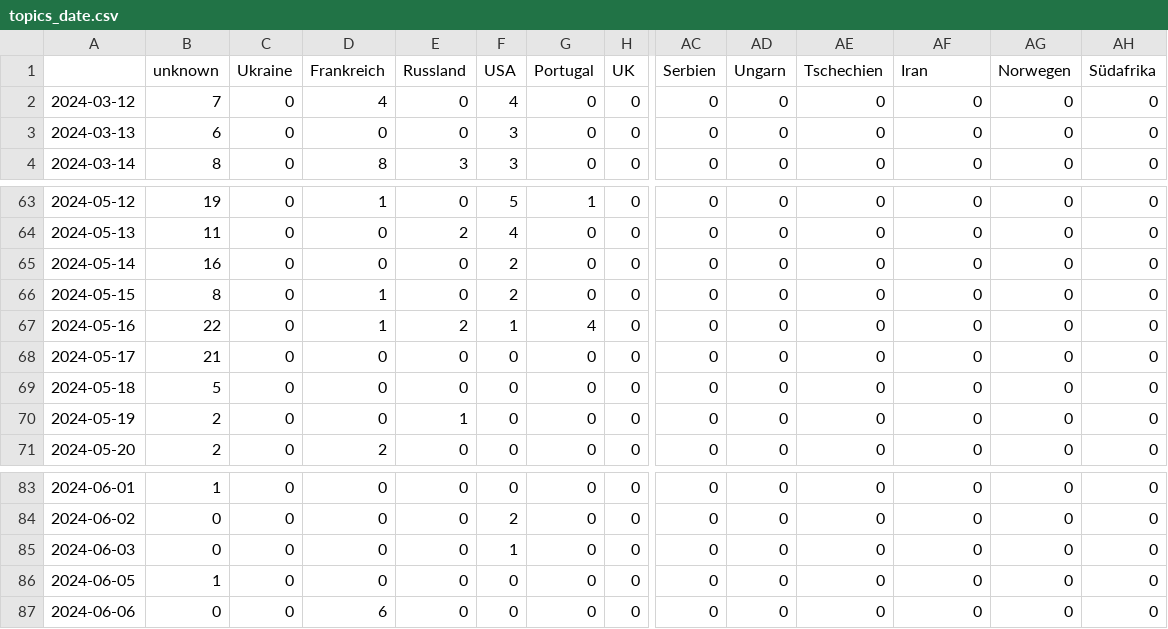
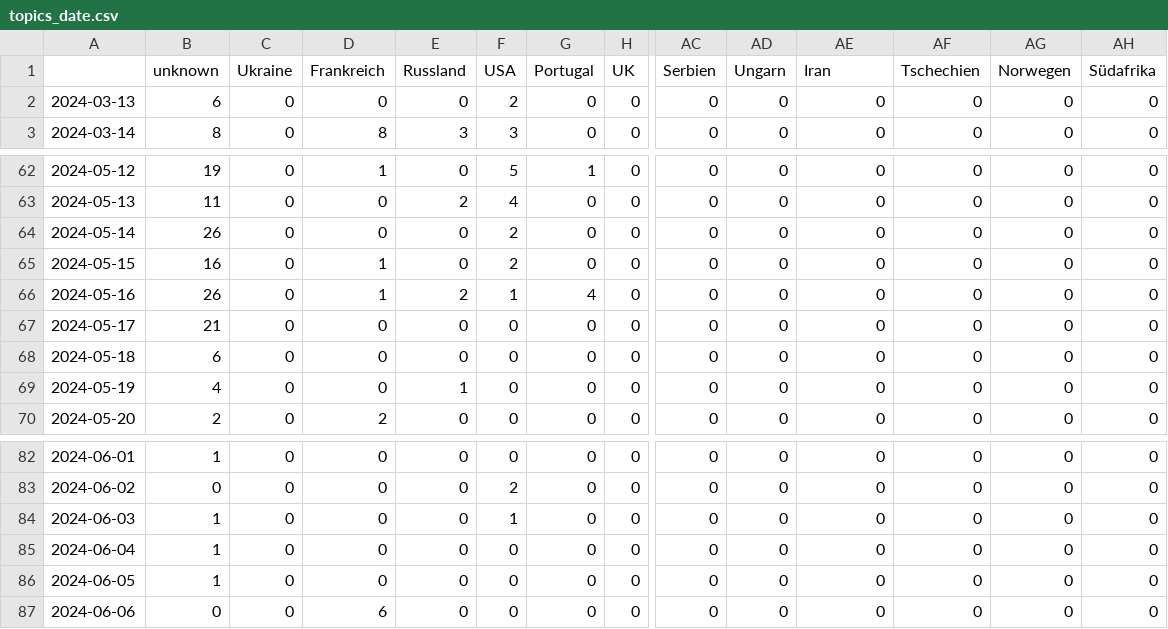
Before and after one commit to pg-ufr-news/gensChuchoter, a CSV file: csv/topics_date.csv, drawn as a sheet; only a part is shown, gaps mark what is left out; removed rows and columns are numbered as before the commit, all else as after; rows hold the shown columns only; the diff names each change by its address in the sheet, - before the commit and + after, or states it on an @@ line.

```diff
--- a/csv/topics_date.csv
+++ b/csv/topics_date.csv
-AE1: Tschechien
+AE1: Iran
-AF1: Iran
+AF1: Tschechien
-row 2: 2024-03-12 | 7 | 0 | 4 | 0 | 4 | 0 | 0 | 0 | 0 | 0 | 0 | 0 | 0
-F2 (USA): 3
+F2 (USA): 2
-B64 (unknown): 16
+B64 (unknown): 26
-B65 (unknown): 8
+B65 (unknown): 16
-B66 (unknown): 22
+B66 (unknown): 26
-B68 (unknown): 5
+B68 (unknown): 6
-B69 (unknown): 2
+B69 (unknown): 4
-B84 (unknown): 0
+B84 (unknown): 1
+row 85: 2024-06-04 | 1 | 0 | 0 | 0 | 0 | 0 | 0 | 0 | 0 | 0 | 0 | 0 | 0
```
Also changed, not shown: 8 other files.
